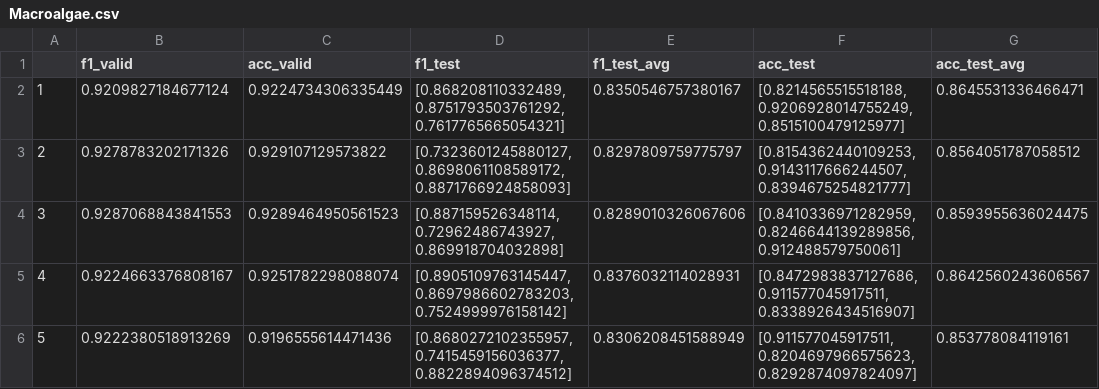
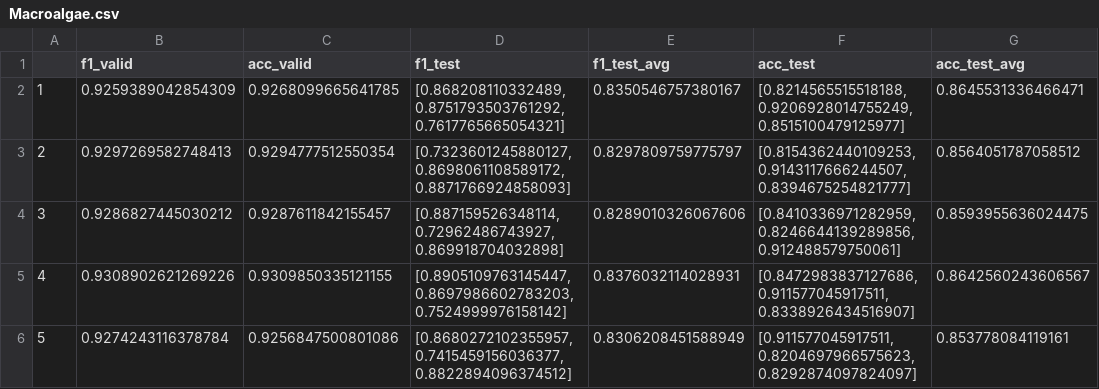
Before and after one commit to leoguen/Squidle_ML_Algorithm, a CSV file: Macroalgae.csv, drawn as a sheet.

```diff
--- a/Macroalgae.csv
+++ b/Macroalgae.csv
@@ -1,6 +1,6 @@
 ,f1_valid,acc_valid,f1_test,f1_test_avg,acc_test,acc_test_avg
-1,0.9209827184677124,0.9224734306335449,"[0.868208110332489, 0.8751793503761292, 0.7617765665054321]",0.8350546757380167,"[0.8214565515518188, 0.9206928014755249, 0.8515100479125977]",0.8645531336466471
-2,0.9278783202171326,0.929107129573822,"[0.7323601245880127, 0.8698061108589172, 0.8871766924858093]",0.8297809759775797,"[0.8154362440109253, 0.9143117666244507, 0.8394675254821777]",0.8564051787058512
-3,0.9287068843841553,0.9289464950561523,"[0.887159526348114, 0.72962486743927, 0.869918704032898]",0.8289010326067606,"[0.8410336971282959, 0.8246644139289856, 0.912488579750061]",0.8593955636024475
-4,0.9224663376808167,0.9251782298088074,"[0.8905109763145447, 0.8697986602783203, 0.7524999976158142]",0.8376032114028931,"[0.8472983837127686, 0.911577045917511, 0.8338926434516907]",0.8642560243606567
-5,0.9222380518913269,0.9196555614471436,"[0.8680272102355957, 0.7415459156036377, 0.8822894096374512]",0.8306208451588949,"[0.911577045917511, 0.8204697966575623, 0.8292874097824097]",0.853778084119161
+1,0.9259389042854309,0.9268099665641785,"[0.868208110332489, 0.8751793503761292, 0.7617765665054321]",0.8350546757380167,"[0.8214565515518188, 0.9206928014755249, 0.8515100479125977]",0.8645531336466471
+2,0.9297269582748413,0.9294777512550354,"[0.7323601245880127, 0.8698061108589172, 0.8871766924858093]",0.8297809759775797,"[0.8154362440109253, 0.9143117666244507, 0.8394675254821777]",0.8564051787058512
+3,0.9286827445030212,0.9287611842155457,"[0.887159526348114, 0.72962486743927, 0.869918704032898]",0.8289010326067606,"[0.8410336971282959, 0.8246644139289856, 0.912488579750061]",0.8593955636024475
+4,0.9308902621269226,0.9309850335121155,"[0.8905109763145447, 0.8697986602783203, 0.7524999976158142]",0.8376032114028931,"[0.8472983837127686, 0.911577045917511, 0.8338926434516907]",0.8642560243606567
+5,0.9274243116378784,0.9256847500801086,"[0.8680272102355957, 0.7415459156036377, 0.8822894096374512]",0.8306208451588949,"[0.911577045917511, 0.8204697966575623, 0.8292874097824097]",0.853778084119161
```
Also changed, not shown: Ecklonia.csv, Hardcoral.csv, 2 other files.
